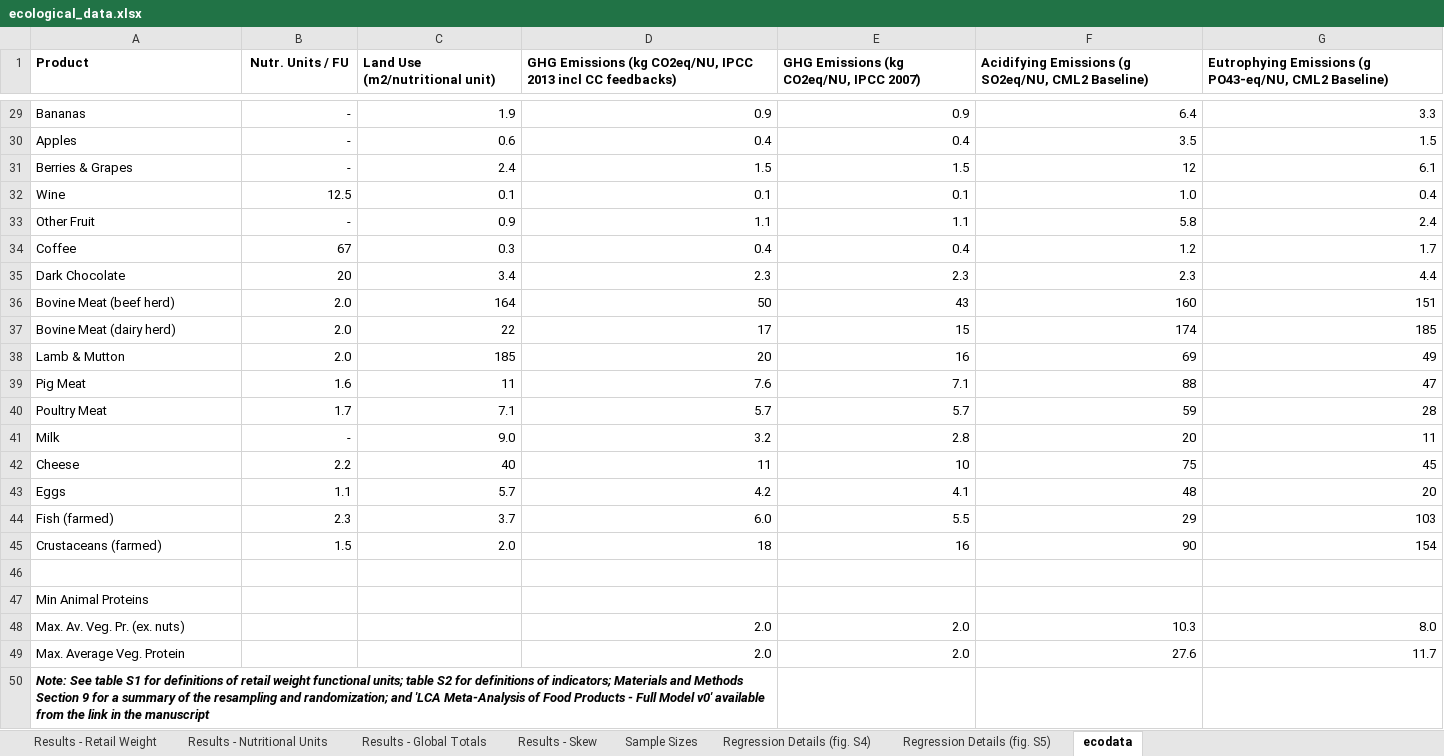
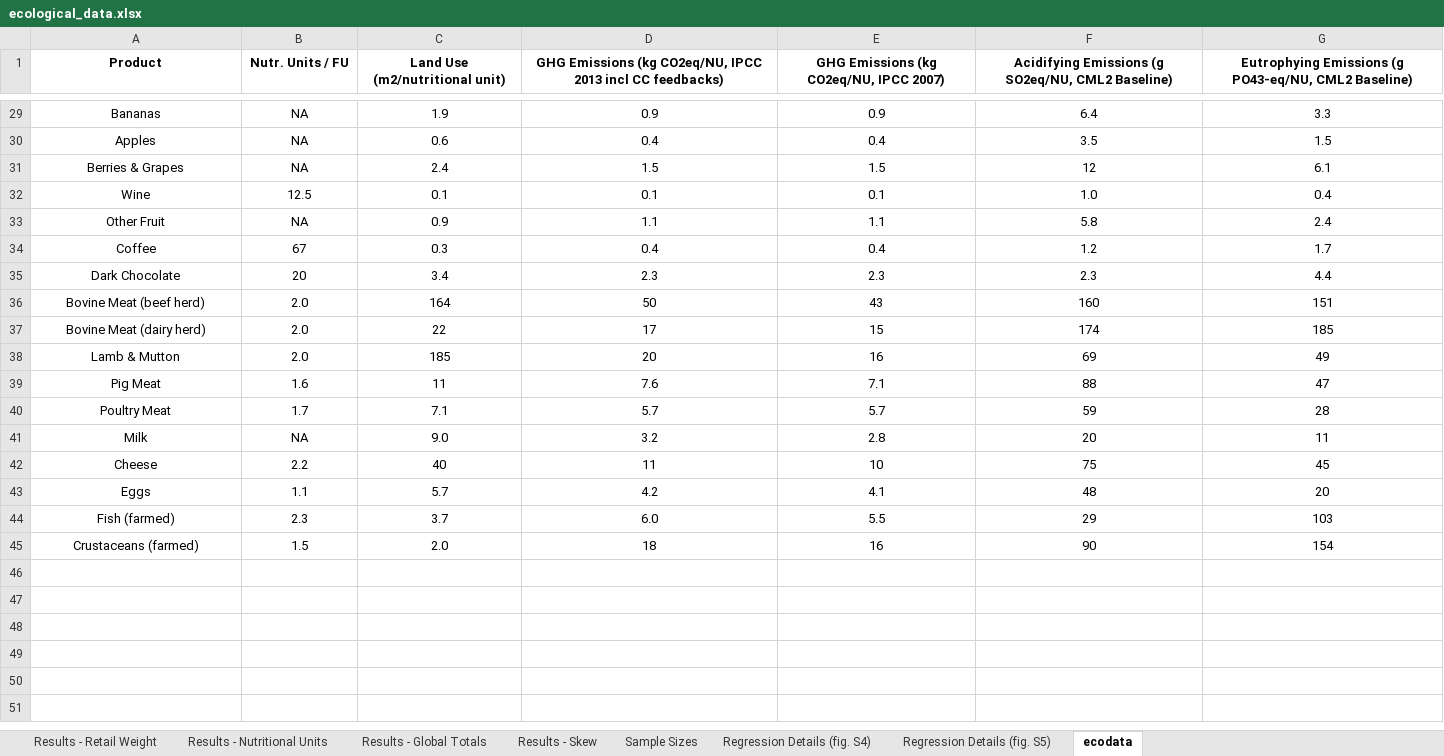
Before and after one commit to williampeoch/ecoMeal, an Excel workbook: data/ecological_data.xlsx, sheet ecodata, drawn as a sheet; only a part is shown, gaps mark what is left out; values as stored, in another font and other column widths than the file's, no borders; rows hold the shown columns only; the diff covers the shown part only; the diff names each change by its address in the sheet, - before the commit and + after, or states it on an @@ line.

```diff
--- a/data/ecological_data.xlsx (sheet ecodata)
+++ b/data/ecological_data.xlsx (sheet ecodata)
-A1 alignment: left
+A1 alignment: center
-C1:G1 alignment: left
+C1:G1 alignment: center
-A29:A45 alignment: left
+A29:A45 alignment: center
-B29:G45 alignment: right
+B29:G45 alignment: center
-B29:B31 (Nutr. Units / FU): -
+B29:B31 (Nutr. Units / FU): NA
-B33 (Nutr. Units / FU): -
+B33 (Nutr. Units / FU): NA
-B41 (Nutr. Units / FU): -
+B41 (Nutr. Units / FU): NA
-row 46: (empty)
-row 47: Min Animal Proteins
-row 48: Max. Av. Veg. Pr. (ex. nuts) |  |  | 2.0 | 2.0 | 10.3 | 8.0
-row 49: Max. Average Veg. Protein |  |  | 2.0 | 2.0 | 27.6 | 11.7
-row 50: Note: See table S1 for definitions of retail weight functional units; table S2 for definitions of indicators; Materials and Methods Section 9 for a summary of the resampling and randomization; and 'LCA Meta-Analysis of Food Products - Full Model v0' available from the link in the manuscript
```
Also changed, not shown: 14 edited cells and cell formats elsewhere in this sheet, data/nutritional_data.xlsx, 5 other files.
